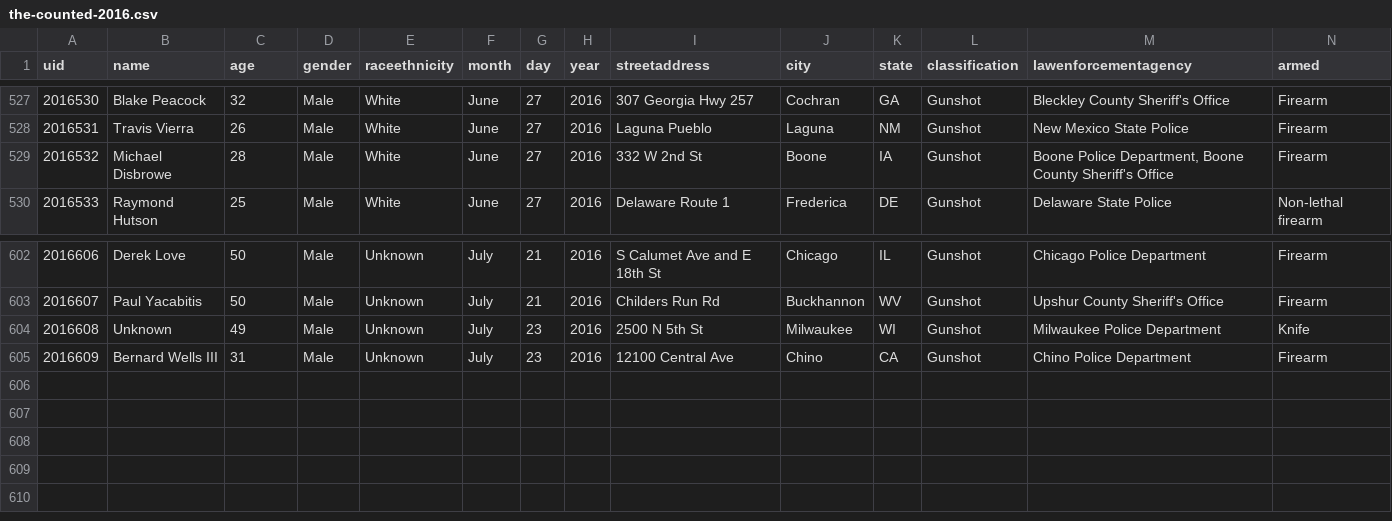
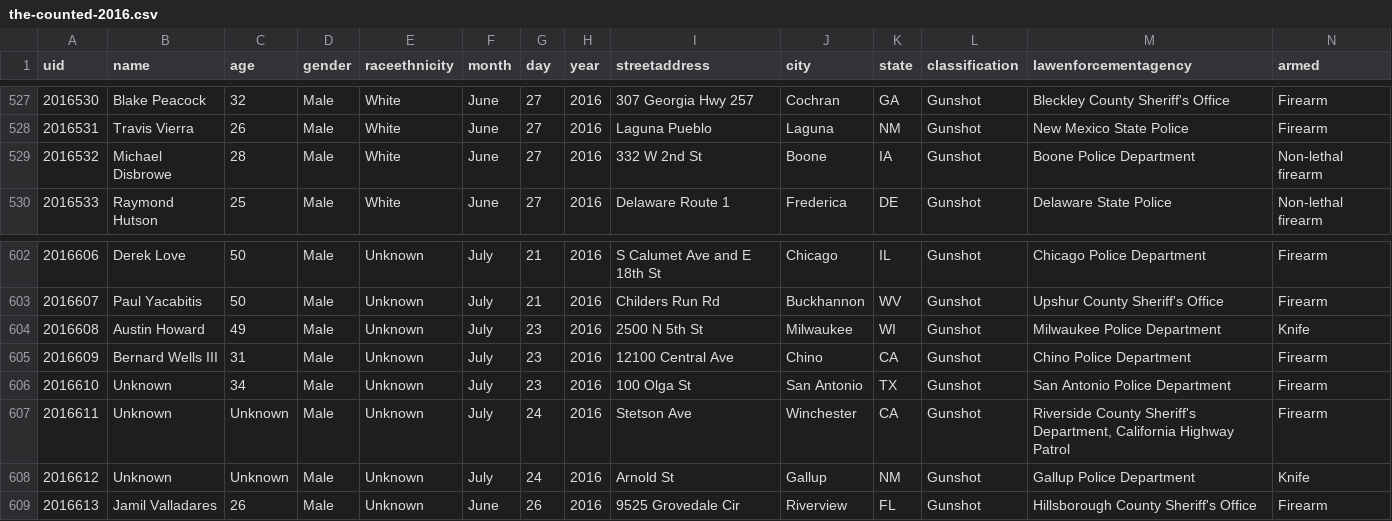
Before and after one commit to flother/thecounted, a CSV file: data/the-counted-2016.csv, drawn as a sheet; only a part is shown, gaps mark what is left out.

Commit message:
Add Jamil Valladares and 3 others; update Austin Howard and 1 other

```diff
--- a/data/the-counted-2016.csv
+++ b/data/the-counted-2016.csv
@@ -528,3 +528,3 @@ uid,name,age,gender,raceethnicity,month,day,year,streetaddress,city,state,classi
 "2016531","Travis Vierra","26","Male","White","June","27","2016","Laguna Pueblo","Laguna","NM","Gunshot","New Mexico State Police","Firearm"
-"2016532","Michael Disbrowe","28","Male","White","June","27","2016","332 W 2nd St","Boone","IA","Gunshot","Boone Police Department, Boone County Sheriff's Office","Firearm"
+"2016532","Michael Disbrowe","28","Male","White","June","27","2016","332 W 2nd St","Boone","IA","Gunshot","Boone Police Department","Non-lethal firearm"
 "2016533","Raymond Hutson","25","Male","White","June","27","2016","Delaware Route 1","Frederica","DE","Gunshot","Delaware State Police","Non-lethal firearm"
@@ -603,3 +603,7 @@ uid,name,age,gender,raceethnicity,month,day,year,streetaddress,city,state,classi
 "2016607","Paul Yacabitis","50","Male","Unknown","July","21","2016","Childers Run Rd","Buckhannon","WV","Gunshot","Upshur County Sheriff's Office","Firearm"
-"2016608","Unknown","49","Male","Unknown","July","23","2016","2500 N 5th St","Milwaukee","WI","Gunshot","Milwaukee Police Department","Knife"
+"2016608","Austin Howard","49","Male","Unknown","July","23","2016","2500 N 5th St","Milwaukee","WI","Gunshot","Milwaukee Police Department","Knife"
 "2016609","Bernard Wells III","31","Male","Unknown","July","23","2016","12100 Central Ave","Chino","CA","Gunshot","Chino Police Department","Firearm"
+"2016610","Unknown","34","Male","Unknown","July","23","2016","100 Olga St","San Antonio","TX","Gunshot","San Antonio Police Department","Firearm"
+"2016611","Unknown","Unknown","Male","Unknown","July","24","2016","Stetson Ave","Winchester","CA","Gunshot","Riverside County Sheriff's Department, California Highway Patrol","Firearm"
+"2016612","Unknown","Unknown","Male","Unknown","July","24","2016","Arnold St","Gallup","NM","Gunshot","Gallup Police Department","Knife"
+"2016613","Jamil Valladares","26","Male","Unknown","June","26","2016","9525 Grovedale Cir","Riverview","FL","Gunshot","Hillsborough County Sheriff's Office","Firearm"
```
